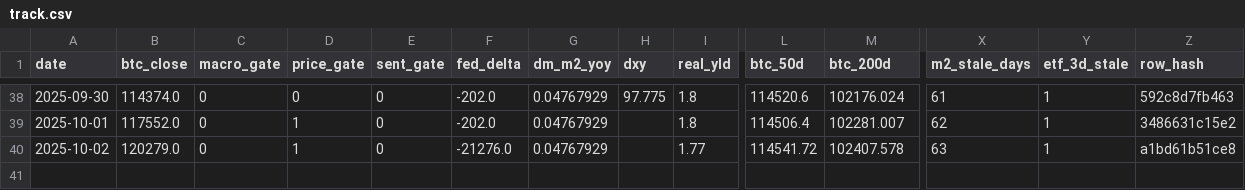
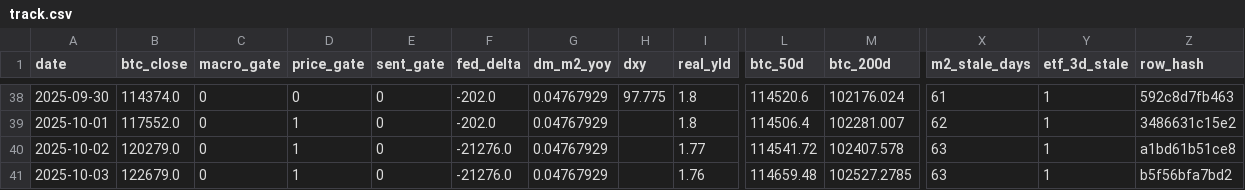
Before and after one commit to matthewprotti/btc_macro_agent_v2.py, a CSV file: track.csv, drawn as a sheet; only a part is shown, gaps mark what is left out; rows hold the shown columns only; the diff names each change by its address in the sheet, - before the commit and + after, or states it on an @@ line.

```diff
--- a/track.csv
+++ b/track.csv
+row 41: 2025-10-03 | 122679.0 | 0 | 1 | 0 | -21276.0 | 0.04767929 |  | 1.76 | 114659.48 | 102527.2785 | 63 | 1 | b5f56bfa7bd2
```
Also changed, not shown: data/BTCUSD.csv, data/DXY.csv, 2 other files.
